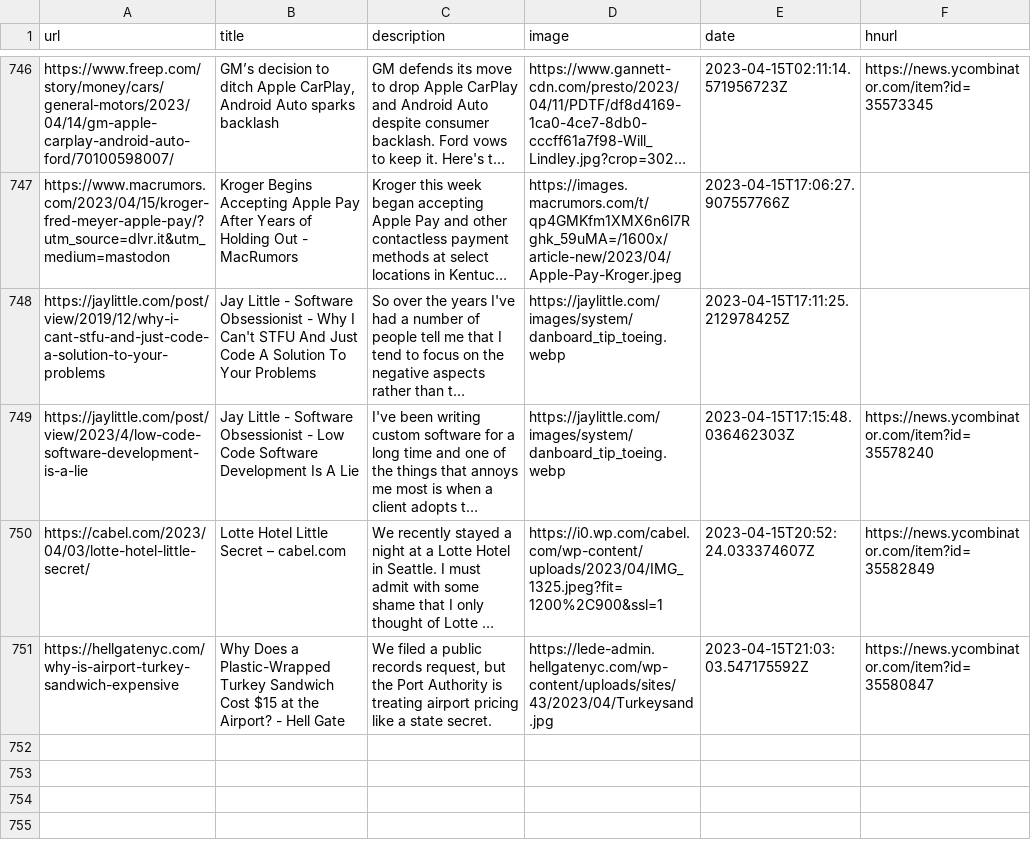
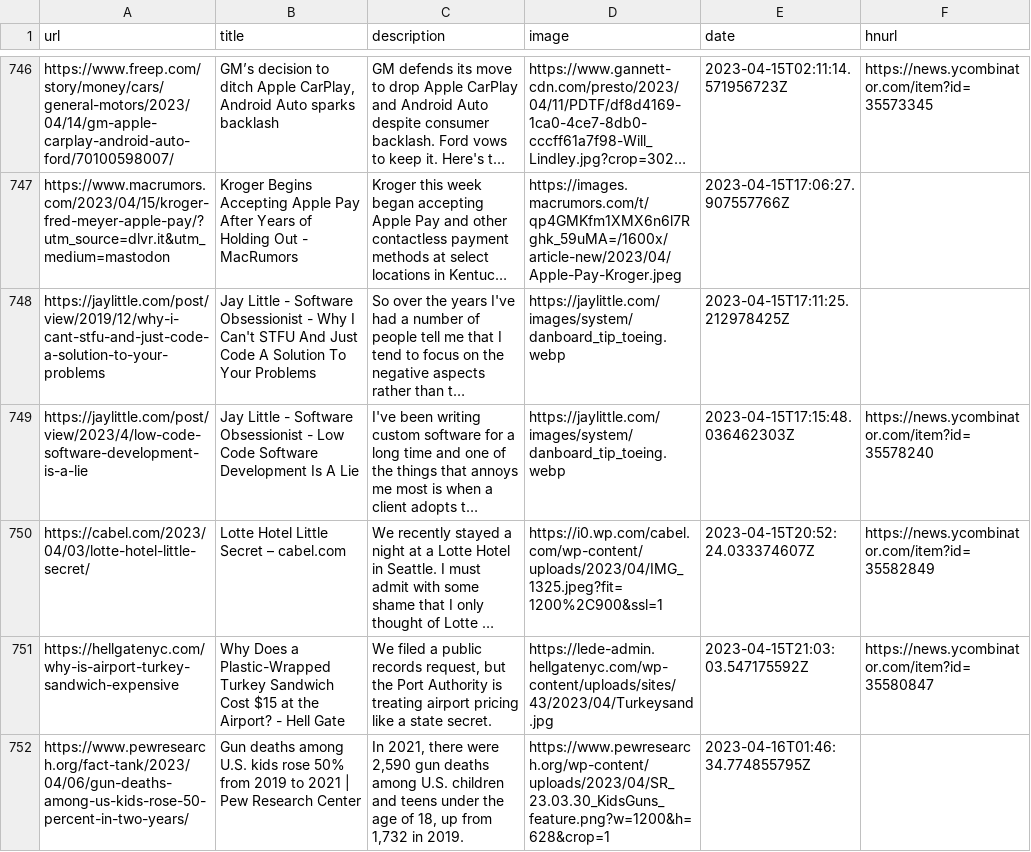
Before and after one commit to zanshin/readingList, a CSV file: readingList.csv, drawn as a sheet; only a part is shown, gaps mark what is left out; long unchanged cells end in …; the diff names each change by its address in the sheet, - before the commit and + after, or states it on an @@ line.

Commit message:
Automated reading list update on Sun Apr 16 01:46:34 UTC 2023

```diff
--- a/readingList.csv
+++ b/readingList.csv
+row 752: https://www.pewresearch.org/fact-tank/2023/04/06/gun-deaths-among-us-kids-rose-50-percent-in-two-years/ | Gun deaths among U.S. kids rose 50% from 2019 to 2021 | Pew Research Center | In 2021, there were 2,590 gun deaths among U.S. children and teens under the age of 18, up from 1,732 in 2019. | https://www.pewresearch.org/wp-content/uploads/2023/04/SR_23.03.30_KidsGuns_feature.png?w=1200&h=628&crop=1 | 2023-04-16T01:46:34.774855795Z
```
